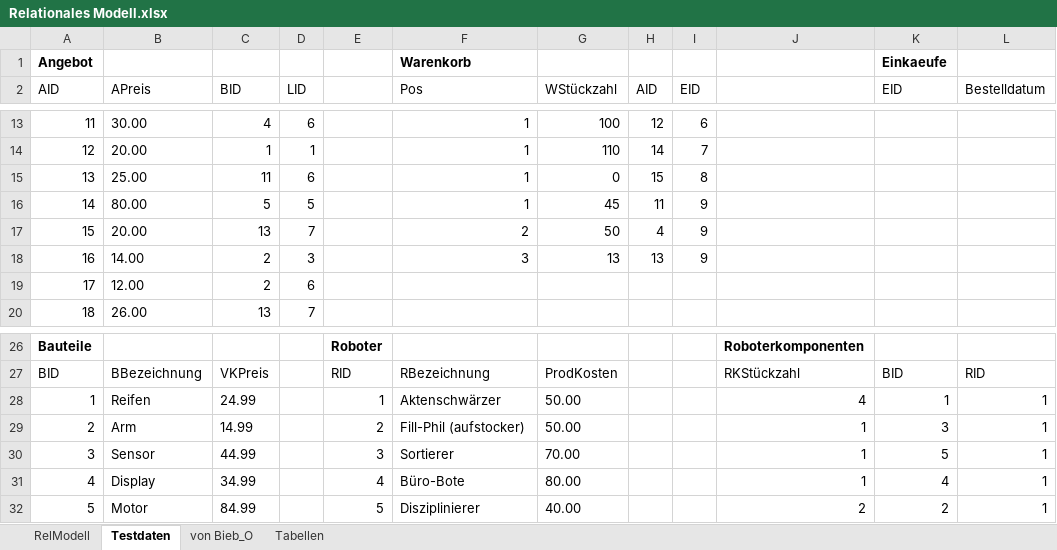
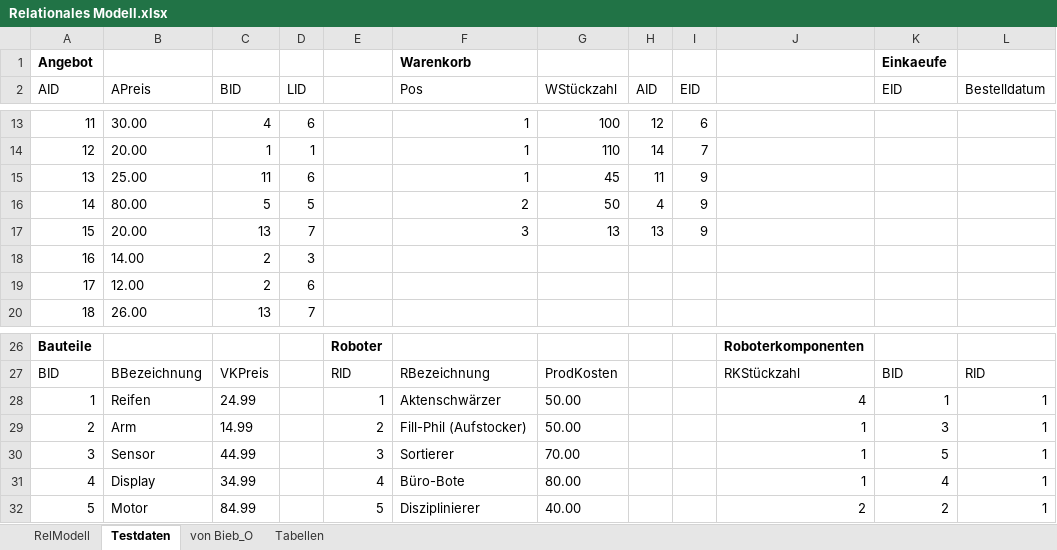
Before and after one commit to The-Uniques/Projekt-Bibo, an Excel workbook: Relationales Modell.xlsx, sheet Testdaten, drawn as a sheet; only a part is shown, gaps mark what is left out; values as stored, in another font and other column widths than the file's, no borders; the diff names each change by its address in the sheet, - before the commit and + after, or states it on an @@ line.

```diff
--- a/Relationales Modell.xlsx (sheet Testdaten)
+++ b/Relationales Modell.xlsx (sheet Testdaten)
-G15 (WStückzahl): 0
+G15 (WStückzahl): 45
-H15 (AID): 15
+H15 (AID): 11
-I15 (EID): 8
+I15 (EID): 9
-F16 (Pos): 1
+F16 (Pos): 2
-G16 (WStückzahl): 45
+G16 (WStückzahl): 50
-H16 (AID): 11
+H16 (AID): 4
-F17 (Pos): 2
+F17 (Pos): 3
-G17 (WStückzahl): 50
+G17 (WStückzahl): 13
-H17 (AID): 4
+H17 (AID): 13
-F18 (Pos): 3
+F18 (Pos): (empty)
-G18 (WStückzahl): 13
+G18 (WStückzahl): (empty)
-H18 (AID): 13
+H18 (AID): (empty)
-I18 (EID): 9
+I18 (EID): (empty)
-F29 (Pos): Fill-Phil (aufstocker)
+F29 (Pos): Fill-Phil (Aufstocker)
```
Also changed, not shown: 2 other files.
